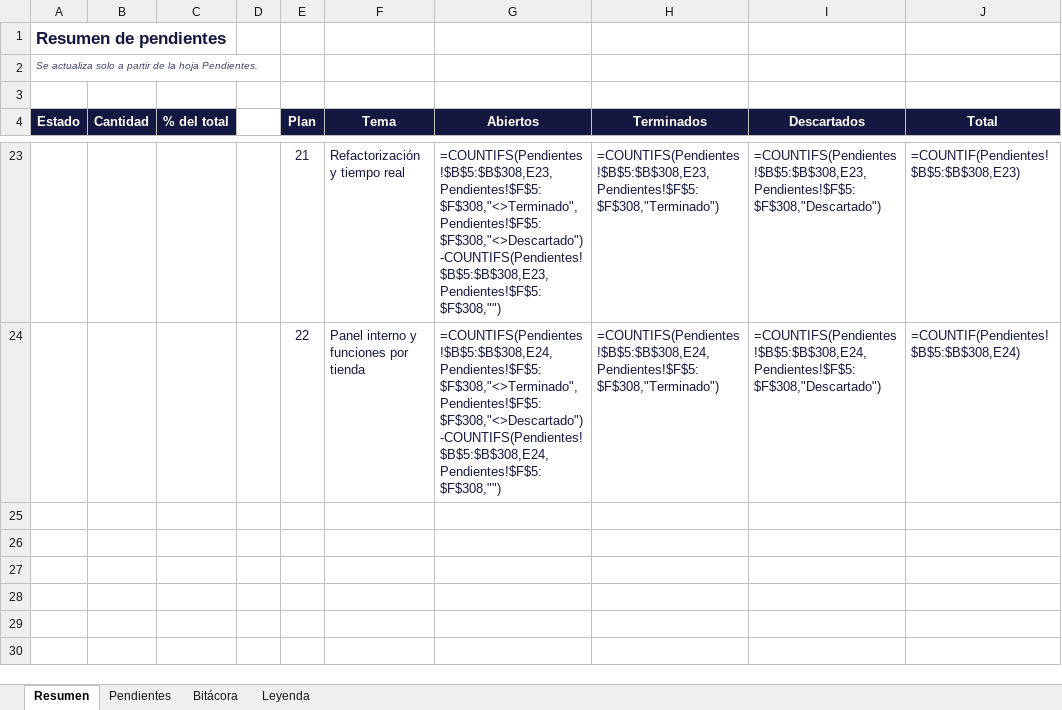
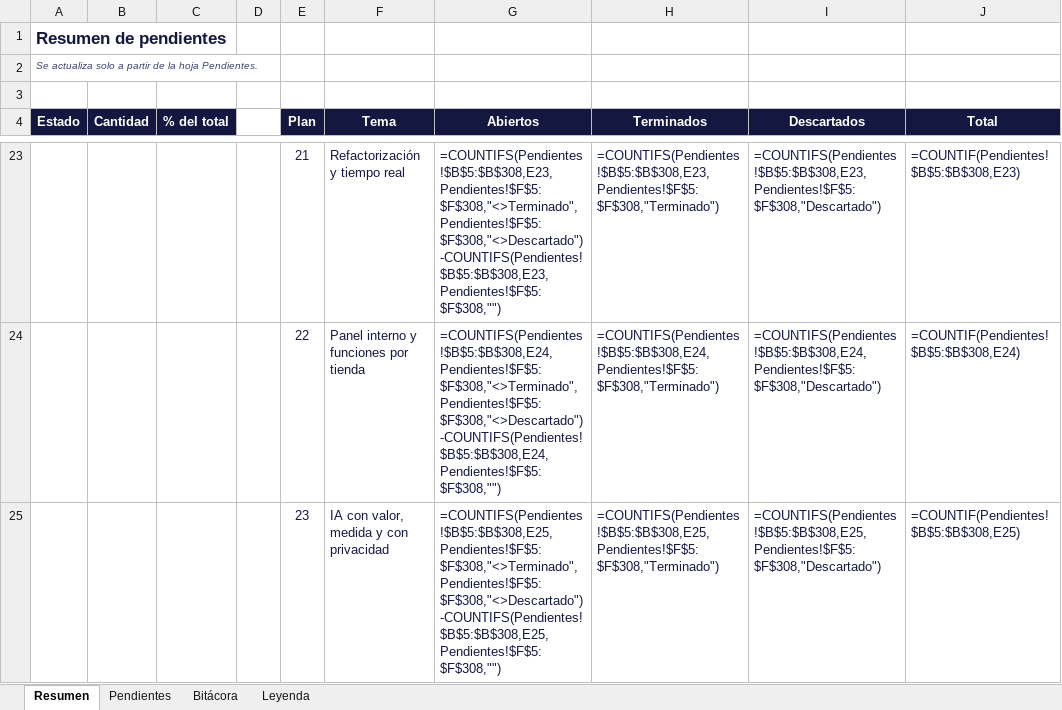
Before and after one commit to LuchoSecDev/StockPilot, an Excel workbook: docs/seguimiento_planes.xlsx, sheet Resumen, drawn as a sheet; only a part is shown, gaps mark what is left out; values as stored, in another font and other column widths than the file's, no borders; formulas without a stored value are shown as written; conditional formats not drawn; the diff names each change by its address in the sheet, - before the commit and + after, or states it on an @@ line.

```diff
--- a/docs/seguimiento_planes.xlsx (sheet Resumen)
+++ b/docs/seguimiento_planes.xlsx (sheet Resumen)
+row 25:  |  |  |  | 23 | IA con valor, medida y con privacidad | =COUNTIFS(Pendientes!$B$5:$B$308,E25,Pendientes!$F$5:$F$308,"<>Terminado",Pendientes!$F$5:$F$308,"<>Descartado")-COUNTIFS(Pendientes!$B$5:$B$308,E25,Pendientes!$F$5:$F$308,"") | =COUNTIFS(Pendientes!$B$5:$B$308,E25,Pendientes!$F$5:$F$308,"Terminado") | =COUNTIFS(Pendientes!$B$5:$B$308,E25,Pendientes!$F$5:$F$308,"Descartado") | =COUNTIF(Pendientes!$B$5:$B$308,E25)
```
Also changed, not shown: sheet Pendientes, sheet Bitácora, 3 other files.
